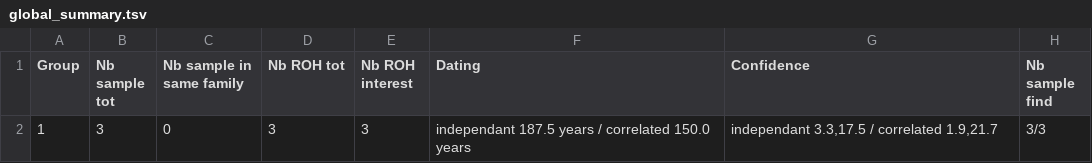
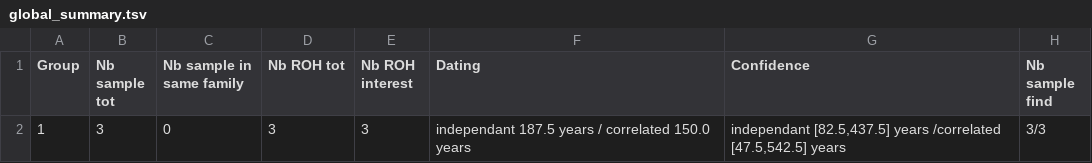
Before and after one commit to bioinfo-chru-strasbourg/LIRRA, a TSV file: .tests/integration/create_output/expected/global_summary.tsv, drawn as a sheet.

```diff
--- a/.tests/integration/create_output/expected/global_summary.tsv
+++ b/.tests/integration/create_output/expected/global_summary.tsv
@@ -1,2 +1,2 @@
 Group	Nb sample tot	Nb sample in same family	Nb ROH tot	Nb ROH interest	Dating	Confidence	Nb sample find
-1	3	0	3	3	independant 187.5 years / correlated 150.0 years	independant 3.3,17.5 / correlated 1.9,21.7	3/3
+1	3	0	3	3	independant 187.5 years / correlated 150.0 years	independant [82.5,437.5] years /correlated [47.5,542.5] years	3/3
```
Also changed, not shown: 2 other files.
